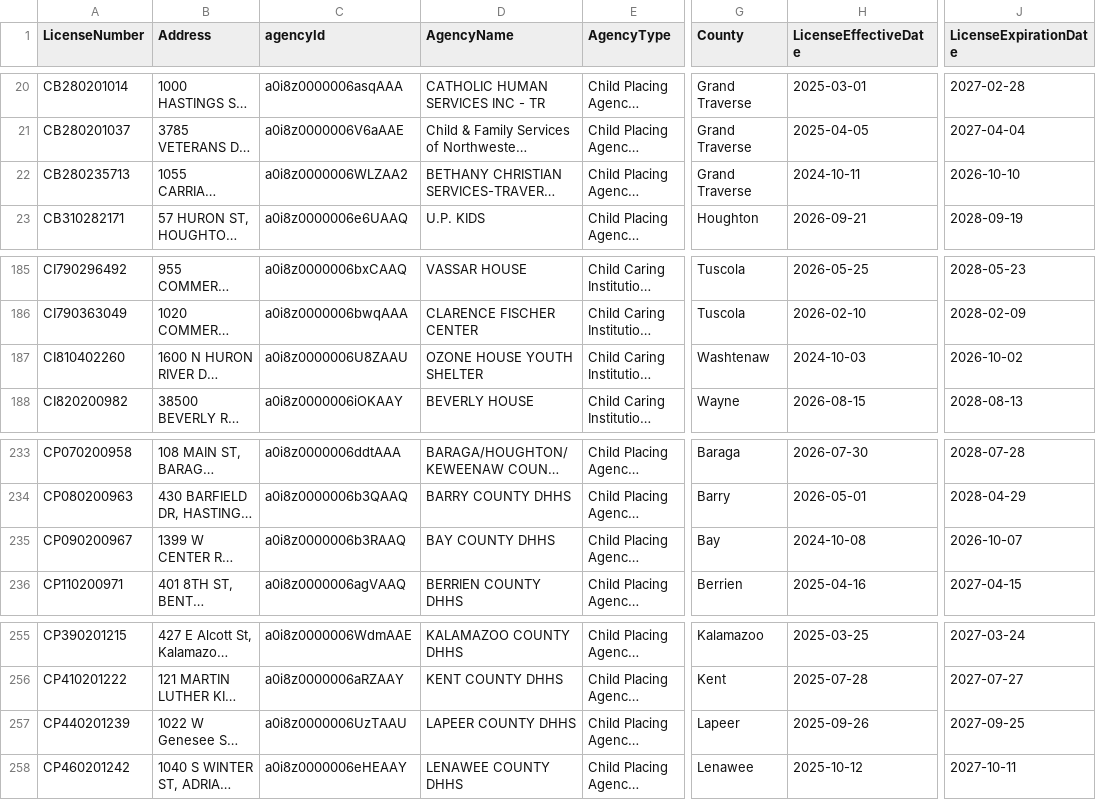
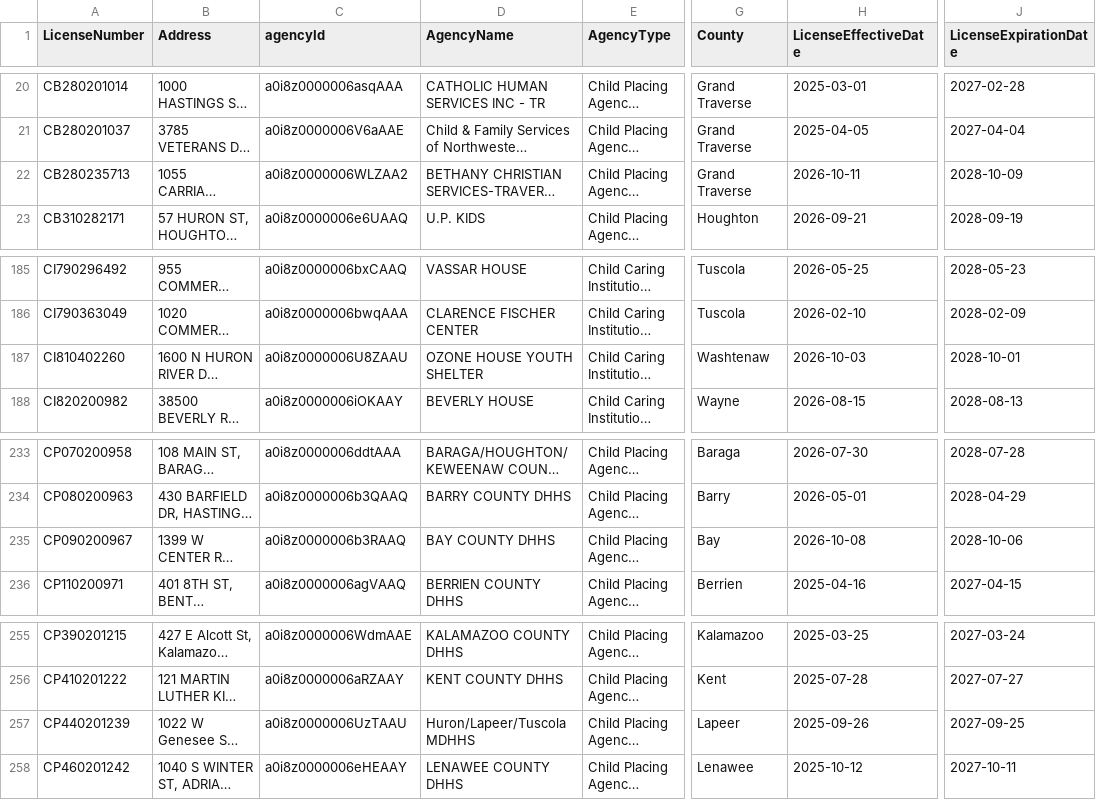
Before and after one commit to statcom-um/MCYJ-Datapipeline, a CSV file: ingestion/data/facility_information.csv, drawn as a sheet; only a part is shown, gaps mark what is left out; long unchanged cells end in …; the diff names each change by its address in the sheet, - before the commit and + after, or states it on an @@ line.

```diff
--- a/ingestion/data/facility_information.csv
+++ b/ingestion/data/facility_information.csv
-H22 (LicenseEffectiveDate): 2024-10-11
+H22 (LicenseEffectiveDate): 2026-10-11
-J22 (LicenseExpirationDate): 2026-10-10
+J22 (LicenseExpirationDate): 2028-10-09
-H187 (LicenseEffectiveDate): 2024-10-03
+H187 (LicenseEffectiveDate): 2026-10-03
-J187 (LicenseExpirationDate): 2026-10-02
+J187 (LicenseExpirationDate): 2028-10-01
-H235 (LicenseEffectiveDate): 2024-10-08
+H235 (LicenseEffectiveDate): 2026-10-08
-J235 (LicenseExpirationDate): 2026-10-07
+J235 (LicenseExpirationDate): 2028-10-06
-D257 (AgencyName): LAPEER COUNTY DHHS
+D257 (AgencyName): Huron/Lapeer/Tuscola MDHHS
```
Also changed, not shown: 3 other files.
